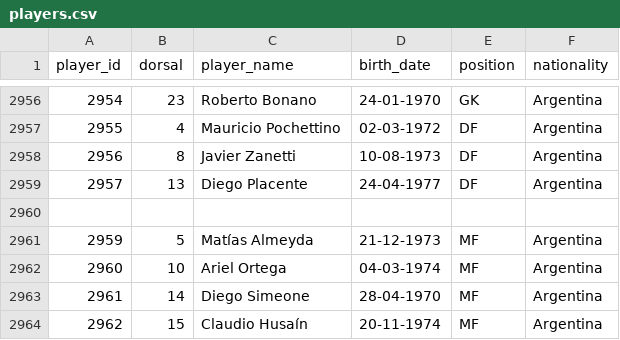
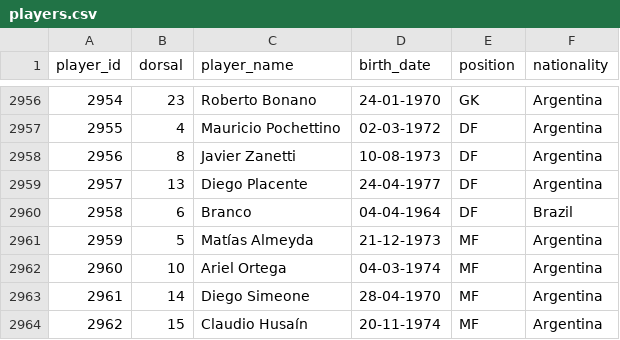
Before and after one commit to rbetis35/mundiales-futbol-datos, a CSV file: WorldCups/players/players.csv, drawn as a sheet; only a part is shown, gaps mark what is left out; the diff names each change by its address in the sheet, - before the commit and + after, or states it on an @@ line.

Commit message:
Update players.csv

```diff
--- a/WorldCups/players/players.csv
+++ b/WorldCups/players/players.csv
-row 2960: (empty)
+row 2960: 2958 | 6 | Branco | 04-04-1964 | DF | Brazil
```
